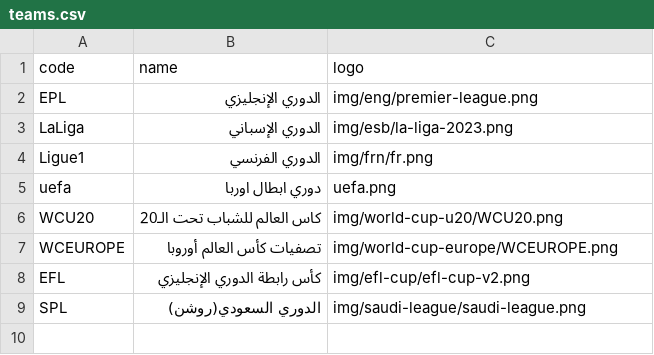
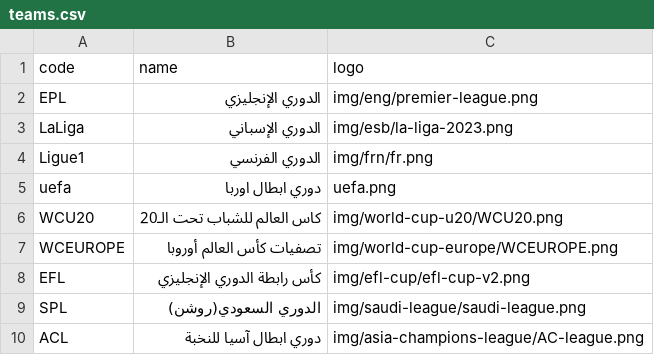
Before and after one commit to falahsab/jedwal, a CSV file: csv/teams.csv, drawn as a sheet; the diff names each change by its address in the sheet, - before the commit and + after, or states it on an @@ line.

Commit message:
Update teams.csv

```diff
--- a/csv/teams.csv
+++ b/csv/teams.csv
+row 10: ACL | دوري ابطال آسيا للنخبة | img/asia-champions-league/AC-league.png
```
